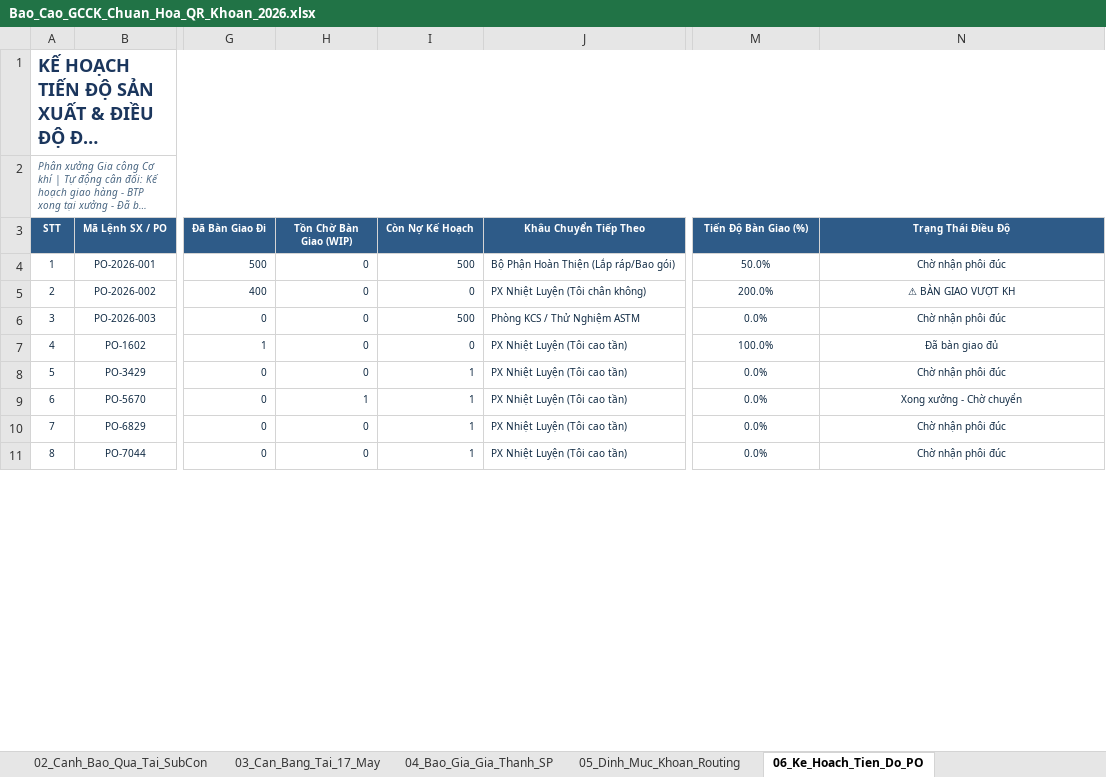
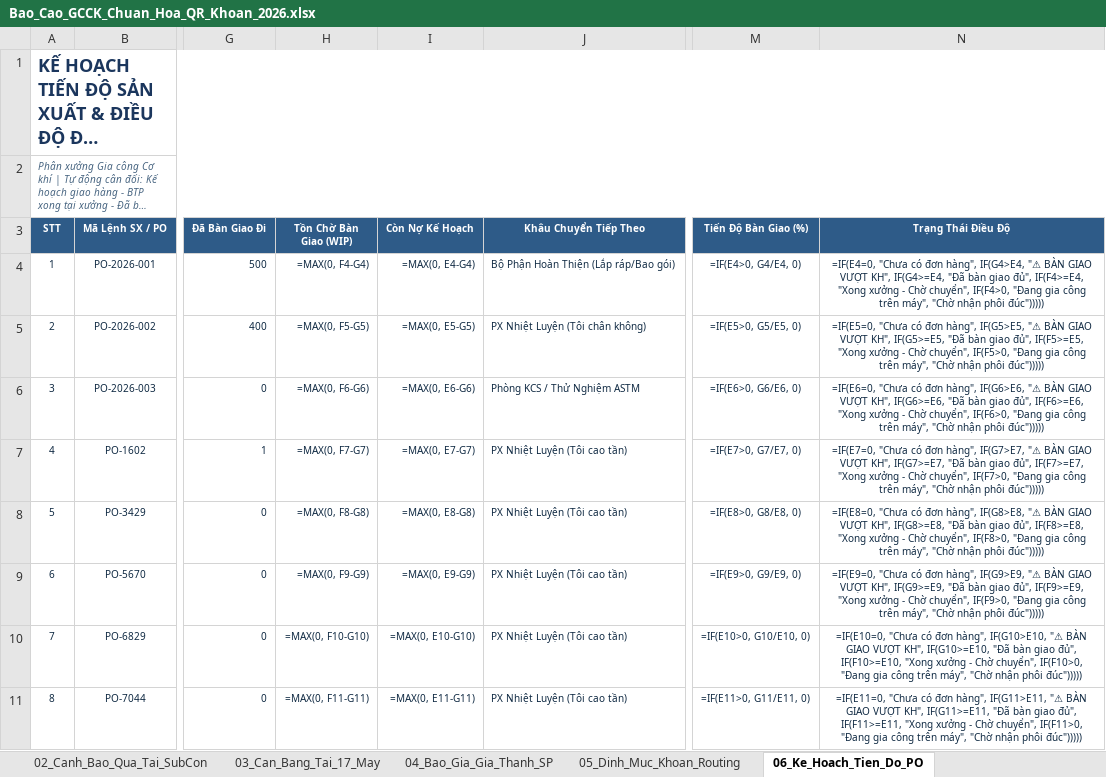
Before and after one commit to happiness2286-dot/sanluonggcck, an Excel workbook: Bao_Cao_GCCK_Chuan_Hoa_QR_Khoan_2026.xlsx, sheet 06_Ke_Hoach_Tien_Do_PO, drawn as a sheet; only a part is shown, gaps mark what is left out; long unchanged cells end in …; values as stored, in another font and other column widths than the file's, no borders; formulas without a stored value are shown as written; the diff covers the shown part only; the diff names each change by its address in the sheet, - before the commit and + after, or states it on an @@ line.

```diff
--- a/Bao_Cao_GCCK_Chuan_Hoa_QR_Khoan_2026.xlsx (sheet 06_Ke_Hoach_Tien_Do_PO)
+++ b/Bao_Cao_GCCK_Chuan_Hoa_QR_Khoan_2026.xlsx (sheet 06_Ke_Hoach_Tien_Do_PO)
-H4 (Tồn Chờ Bàn Giao (WIP)): 0
+H4 (Tồn Chờ Bàn Giao (WIP)): =MAX(0, F4-G4)
-I4 (Còn Nợ Kế Hoạch): 500
+I4 (Còn Nợ Kế Hoạch): =MAX(0, E4-G4)
-M4 (Tiến Độ Bàn Giao (%)): 50.0%
+M4 (Tiến Độ Bàn Giao (%)): =IF(E4>0, G4/E4, 0)
-N4 (Trạng Thái Điều Độ): Chờ nhận phôi đúc
+N4 (Trạng Thái Điều Độ): =IF(E4=0, "Chưa có đơn hàng", IF(G4>E4, "⚠ BÀN GIAO VƯỢT KH", IF(G4>=E4, "Đã bàn giao đủ", IF(F4>=E4, "Xong xưởng - Chờ chuyển", IF(F4>0, "Đang gia công trên máy", "Chờ nhận phôi đúc")))))
-H5 (Tồn Chờ Bàn Giao (WIP)): 0
+H5 (Tồn Chờ Bàn Giao (WIP)): =MAX(0, F5-G5)
-I5 (Còn Nợ Kế Hoạch): 0
+I5 (Còn Nợ Kế Hoạch): =MAX(0, E5-G5)
-M5 (Tiến Độ Bàn Giao (%)): 200.0%
+M5 (Tiến Độ Bàn Giao (%)): =IF(E5>0, G5/E5, 0)
-N5 (Trạng Thái Điều Độ): ⚠ BÀN GIAO VƯỢT KH
+N5 (Trạng Thái Điều Độ): =IF(E5=0, "Chưa có đơn hàng", IF(G5>E5, "⚠ BÀN GIAO VƯỢT KH", IF(G5>=E5, "Đã bàn giao đủ", IF(F5>=E5, "Xong xưởng - Chờ chuyển", IF(F5>0, "Đang gia công trên máy", "Chờ nhận phôi đúc")))))
-H6 (Tồn Chờ Bàn Giao (WIP)): 0
+H6 (Tồn Chờ Bàn Giao (WIP)): =MAX(0, F6-G6)
-I6 (Còn Nợ Kế Hoạch): 500
+I6 (Còn Nợ Kế Hoạch): =MAX(0, E6-G6)
-M6 (Tiến Độ Bàn Giao (%)): 0.0%
+M6 (Tiến Độ Bàn Giao (%)): =IF(E6>0, G6/E6, 0)
-N6 (Trạng Thái Điều Độ): Chờ nhận phôi đúc
+N6 (Trạng Thái Điều Độ): =IF(E6=0, "Chưa có đơn hàng", IF(G6>E6, "⚠ BÀN GIAO VƯỢT KH", IF(G6>=E6, "Đã bàn giao đủ", IF(F6>=E6, "Xong xưởng - Chờ chuyển", IF(F6>0, "Đang gia công trên máy", "Chờ nhận phôi đúc")))))
-H7 (Tồn Chờ Bàn Giao (WIP)): 0
+H7 (Tồn Chờ Bàn Giao (WIP)): =MAX(0, F7-G7)
-I7 (Còn Nợ Kế Hoạch): 0
+I7 (Còn Nợ Kế Hoạch): =MAX(0, E7-G7)
-M7 (Tiến Độ Bàn Giao (%)): 100.0%
+M7 (Tiến Độ Bàn Giao (%)): =IF(E7>0, G7/E7, 0)
-N7 (Trạng Thái Điều Độ): Đã bàn giao đủ
+N7 (Trạng Thái Điều Độ): =IF(E7=0, "Chưa có đơn hàng", IF(G7>E7, "⚠ BÀN GIAO VƯỢT KH", IF(G7>=E7, "Đã bàn giao đủ", IF(F7>=E7, "Xong xưởng - Chờ chuyển", IF(F7>0, "Đang gia công trên máy", "Chờ nhận phôi đúc")))))
-H8 (Tồn Chờ Bàn Giao (WIP)): 0
+H8 (Tồn Chờ Bàn Giao (WIP)): =MAX(0, F8-G8)
-I8 (Còn Nợ Kế Hoạch): 1
+I8 (Còn Nợ Kế Hoạch): =MAX(0, E8-G8)
-M8 (Tiến Độ Bàn Giao (%)): 0.0%
+M8 (Tiến Độ Bàn Giao (%)): =IF(E8>0, G8/E8, 0)
-N8 (Trạng Thái Điều Độ): Chờ nhận phôi đúc
+N8 (Trạng Thái Điều Độ): =IF(E8=0, "Chưa có đơn hàng", IF(G8>E8, "⚠ BÀN GIAO VƯỢT KH", IF(G8>=E8, "Đã bàn giao đủ", IF(F8>=E8, "Xong xưởng - Chờ chuyển", IF(F8>0, "Đang gia công trên máy", "Chờ nhận phôi đúc")))))
-H9 (Tồn Chờ Bàn Giao (WIP)): 1
+H9 (Tồn Chờ Bàn Giao (WIP)): =MAX(0, F9-G9)
-I9 (Còn Nợ Kế Hoạch): 1
+I9 (Còn Nợ Kế Hoạch): =MAX(0, E9-G9)
-M9 (Tiến Độ Bàn Giao (%)): 0.0%
+M9 (Tiến Độ Bàn Giao (%)): =IF(E9>0, G9/E9, 0)
-N9 (Trạng Thái Điều Độ): Xong xưởng - Chờ chuyển
+N9 (Trạng Thái Điều Độ): =IF(E9=0, "Chưa có đơn hàng", IF(G9>E9, "⚠ BÀN GIAO VƯỢT KH", IF(G9>=E9, "Đã bàn giao đủ", IF(F9>=E9, "Xong xưởng - Chờ chuyển", IF(F9>0, "Đang gia công trên máy", "Chờ nhận phôi đúc")))))
-H10 (Tồn Chờ Bàn Giao (WIP)): 0
+H10 (Tồn Chờ Bàn Giao (WIP)): =MAX(0, F10-G10)
-I10 (Còn Nợ Kế Hoạch): 1
+I10 (Còn Nợ Kế Hoạch): =MAX(0, E10-G10)
-M10 (Tiến Độ Bàn Giao (%)): 0.0%
+M10 (Tiến Độ Bàn Giao (%)): =IF(E10>0, G10/E10, 0)
-N10 (Trạng Thái Điều Độ): Chờ nhận phôi đúc
+N10 (Trạng Thái Điều Độ): =IF(E10=0, "Chưa có đơn hàng", IF(G10>E10, "⚠ BÀN GIAO VƯỢT KH", IF(G10>=E10, "Đã bàn giao đủ", IF(F10>=E10, "Xong xưởng - Chờ chuyển", IF(F10>0, "Đang gia công trên máy", "Chờ nhận phôi đúc")))))
-H11 (Tồn Chờ Bàn Giao (WIP)): 0
+H11 (Tồn Chờ Bàn Giao (WIP)): =MAX(0, F11-G11)
-I11 (Còn Nợ Kế Hoạch): 1
+I11 (Còn Nợ Kế Hoạch): =MAX(0, E11-G11)
-M11 (Tiến Độ Bàn Giao (%)): 0.0%
+M11 (Tiến Độ Bàn Giao (%)): =IF(E11>0, G11/E11, 0)
-N11 (Trạng Thái Điều Độ): Chờ nhận phôi đúc
+N11 (Trạng Thái Điều Độ): =IF(E11=0, "Chưa có đơn hàng", IF(G11>E11, "⚠ BÀN GIAO VƯỢT KH", IF(G11>=E11, "Đã bàn giao đủ", IF(F11>=E11, "Xong xưởng - Chờ chuyển", IF(F11>0, "Đang gia công trên máy", "Chờ nhận phôi đúc")))))
```
Also changed, not shown: 1 added row, 1 removed row and 212 edited cells elsewhere in this sheet, sheet 07_Quet_Ma_Nhat_Ky_Ca, sheet 01_Tong_Quan_Dashboard, sheet 07_OEE_Hieu_Suat_Thiet_Bi, sheet 10_Bang_Luong_Khoan_Tho, sheet 04_Bao_Gia_Gia_Thanh_SP, sheet 05_Dinh_Muc_Khoan_Routing, 2 more sheets, formulas that keep their value, 4 other files.
